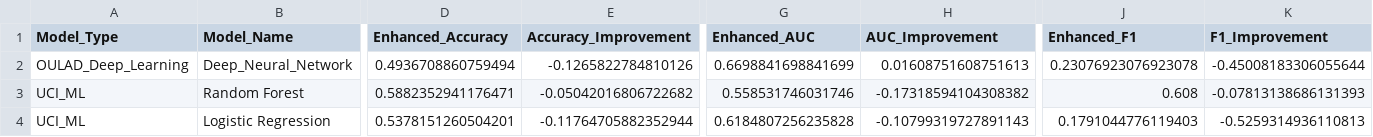
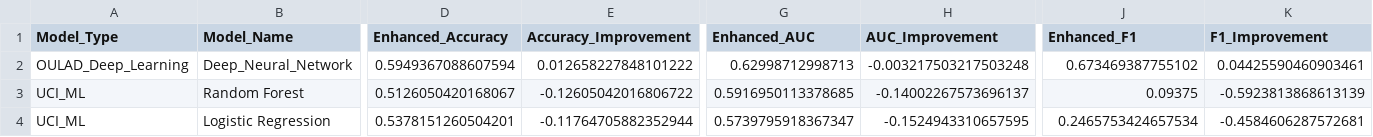
Before and after one commit to MustafaHameed/GUIDE, a CSV file: enhanced_feature_engineering_results/model_comparison_summary.csv, drawn as a sheet; only a part is shown, gaps mark what is left out; the diff covers the shown part only; the diff names each change by its address in the sheet, - before the commit and + after, or states it on an @@ line.

```diff
--- a/enhanced_feature_engineering_results/model_comparison_summary.csv
+++ b/enhanced_feature_engineering_results/model_comparison_summary.csv
-D2 (Enhanced_Accuracy): 0.4936708860759494
+D2 (Enhanced_Accuracy): 0.5949367088607594
-E2 (Accuracy_Improvement): -0.1265822784810126
+E2 (Accuracy_Improvement): 0.012658227848101222
-G2 (Enhanced_AUC): 0.6698841698841699
+G2 (Enhanced_AUC): 0.62998712998713
-H2 (AUC_Improvement): 0.01608751608751613
+H2 (AUC_Improvement): -0.003217503217503248
-J2 (Enhanced_F1): 0.23076923076923078
+J2 (Enhanced_F1): 0.673469387755102
-K2 (F1_Improvement): -0.45008183306055644
+K2 (F1_Improvement): 0.04425590460903461
-D3 (Enhanced_Accuracy): 0.5882352941176471
+D3 (Enhanced_Accuracy): 0.5126050420168067
-E3 (Accuracy_Improvement): -0.05042016806722682
+E3 (Accuracy_Improvement): -0.12605042016806722
-G3 (Enhanced_AUC): 0.558531746031746
+G3 (Enhanced_AUC): 0.5916950113378685
-H3 (AUC_Improvement): -0.17318594104308382
+H3 (AUC_Improvement): -0.14002267573696137
-J3 (Enhanced_F1): 0.608
+J3 (Enhanced_F1): 0.09375
-K3 (F1_Improvement): -0.07813138686131393
+K3 (F1_Improvement): -0.5923813868613139
-G4 (Enhanced_AUC): 0.6184807256235828
+G4 (Enhanced_AUC): 0.5739795918367347
-H4 (AUC_Improvement): -0.10799319727891143
+H4 (AUC_Improvement): -0.1524943310657595
-J4 (Enhanced_F1): 0.1791044776119403
+J4 (Enhanced_F1): 0.2465753424657534
-K4 (F1_Improvement): -0.5259314936110813
+K4 (F1_Improvement): -0.4584606287572681
```
Also changed, not shown: 3 edited cells elsewhere in this file, enhanced_feature_engineering_results/overall_improvements.csv, 48 other files.
